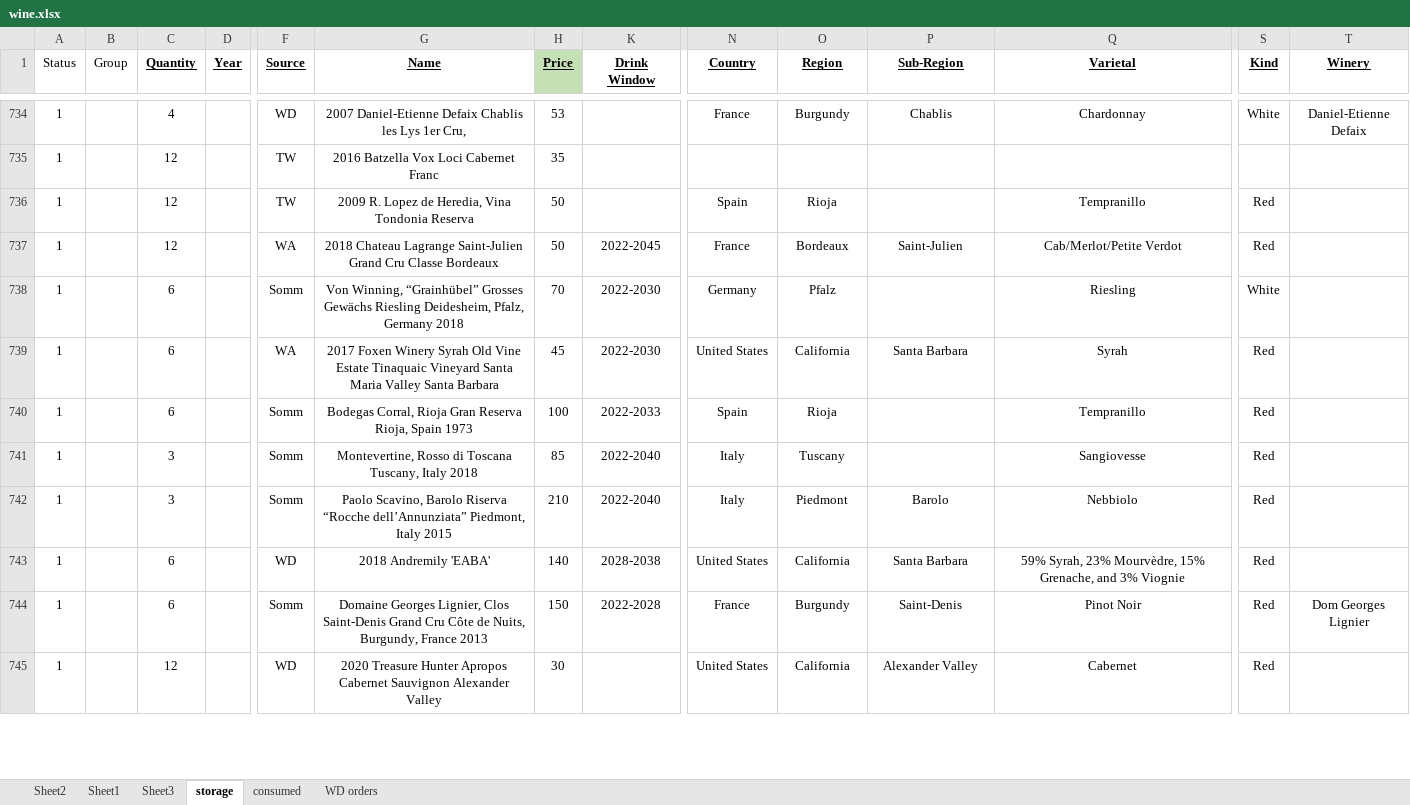
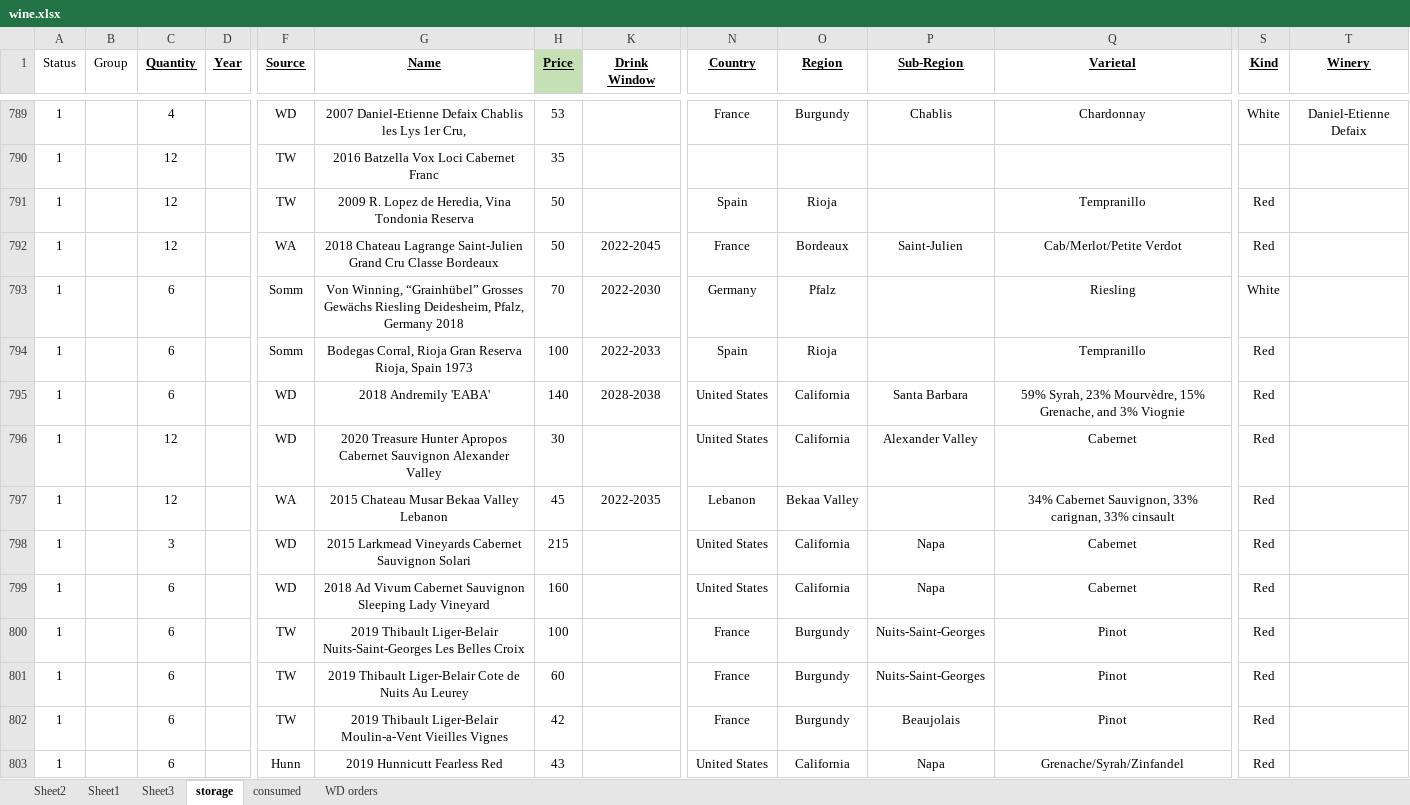
Before and after one commit to karlpolen/great-books, an Excel workbook: wine.xlsx, sheet storage, drawn as a sheet; only a part is shown, gaps mark what is left out; values as stored, in another font and other column widths than the file's, no borders; removed rows and columns are numbered as before the commit, all else as after; rows hold the shown columns only; the diff covers the shown part only; the diff names each change by its address in the sheet, - before the commit and + after, or states it on an @@ line.

```diff
--- a/wine.xlsx (sheet storage)
+++ b/wine.xlsx (sheet storage)
-row 739: 1 |  | 6 |  | WA | 2017 Foxen Winery Syrah Old Vine Estate Tinaquaic Vineyard Santa Maria Valley Santa Barbara | 45 | 2022-2030 | United States | California | Santa Barbara | Syrah | Red
-row 741: 1 |  | 3 |  | Somm | Montevertine, Rosso di Toscana Tuscany, Italy 2018 | 85 | 2022-2040 | Italy | Tuscany |  | Sangiovesse | Red
-row 742: 1 |  | 3 |  | Somm | Paolo Scavino, Barolo Riserva “Rocche dell’Annunziata” Piedmont, Italy 2015 | 210 | 2022-2040 | Italy | Piedmont | Barolo | Nebbiolo | Red
-row 744: 1 |  | 6 |  | Somm | Domaine Georges Lignier, Clos Saint-Denis Grand Cru Côte de Nuits, Burgundy, France 2013 | 150 | 2022-2028 | France | Burgundy | Saint-Denis | Pinot Noir | Red | Dom Georges Lignier
+row 797: 1 |  | 12 |  | WA | 2015 Chateau Musar Bekaa Valley Lebanon | 45 | 2022-2035 | Lebanon | Bekaa Valley |  | 34% Cabernet Sauvignon, 33% carignan, 33% cinsault | Red
+row 798: 1 |  | 3 |  | WD | 2015 Larkmead Vineyards Cabernet Sauvignon Solari | 215 |  | United States | California | Napa | Cabernet | Red
+row 799: 1 |  | 6 |  | WD | 2018 Ad Vivum Cabernet Sauvignon Sleeping Lady Vineyard | 160 |  | United States | California | Napa | Cabernet | Red
+row 800: 1 |  | 6 |  | TW | 2019 Thibault Liger-Belair Nuits-Saint-Georges Les Belles Croix | 100 |  | France | Burgundy | Nuits-Saint-Georges | Pinot | Red
+row 801: 1 |  | 6 |  | TW | 2019 Thibault Liger-Belair Cote de Nuits Au Leurey | 60 |  | France | Burgundy | Nuits-Saint-Georges | Pinot | Red
+row 802: 1 |  | 6 |  | TW | 2019 Thibault Liger-Belair Moulin-a-Vent Vieilles Vignes | 42 |  | France | Burgundy | Beaujolais | Pinot | Red
+row 803: 1 |  | 6 |  | Hunn | 2019 Hunnicutt Fearless Red | 43 |  | United States | California | Napa | Grenache/Syrah/Zinfandel | Red
```
Also changed, not shown: 83 added rows, 9 removed rows and 6 edited cells elsewhere in this sheet, sheet consumed, formulas that keep their value, Books.xlsx.
